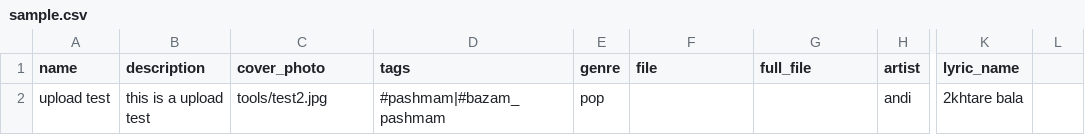
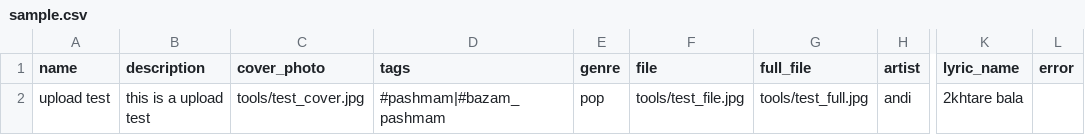
Before and after one commit to pezzati/musikhar, a CSV file: tools/sample.csv, drawn as a sheet; only a part is shown, gaps mark what is left out; the diff names each change by its address in the sheet, - before the commit and + after, or states it on an @@ line.

```diff
--- a/tools/sample.csv
+++ b/tools/sample.csv
-L1: (empty)
+L1: error
-C2 (cover_photo): tools/test2.jpg
+C2 (cover_photo): tools/test_cover.jpg
-F2 (file): (empty)
+F2 (file): tools/test_file.jpg
-G2 (full_file): (empty)
+G2 (full_file): tools/test_full.jpg
```
Also changed, not shown: 15 other files.
